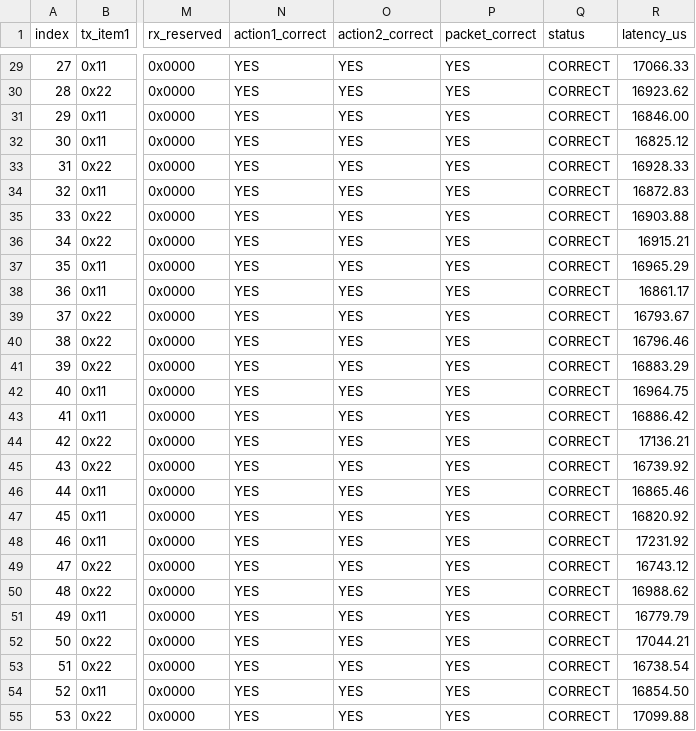
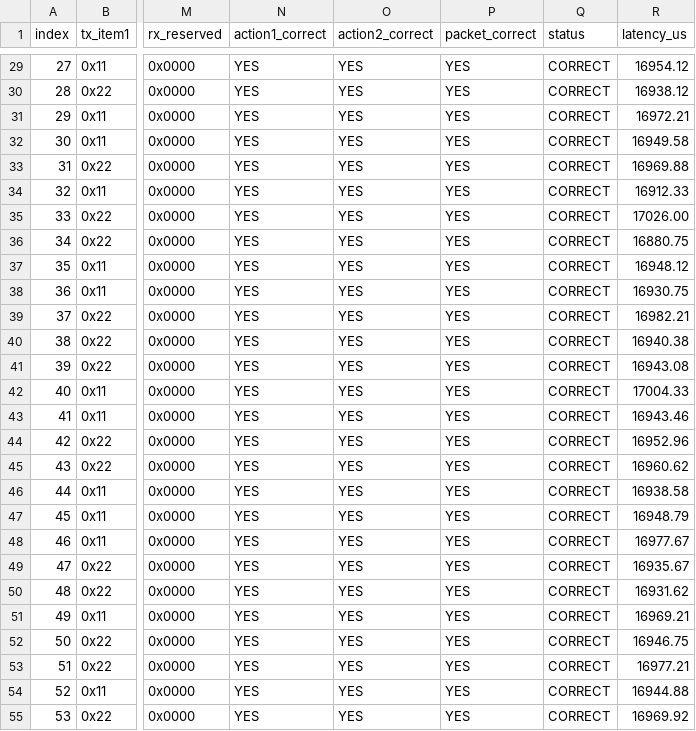
Before and after one commit to ItzSt0rmz/GQH26-DTC, a CSV file: results/trade_results_100.csv, drawn as a sheet; only a part is shown, gaps mark what is left out; the diff covers the shown part only; the diff names each change by its address in the sheet, - before the commit and + after, or states it on an @@ line.

```diff
--- a/results/trade_results_100.csv
+++ b/results/trade_results_100.csv
-R29 (latency_us): 17066.33
+R29 (latency_us): 16954.12
-R30 (latency_us): 16923.62
+R30 (latency_us): 16938.12
-R31 (latency_us): 16846.00
+R31 (latency_us): 16972.21
-R32 (latency_us): 16825.12
+R32 (latency_us): 16949.58
-R33 (latency_us): 16928.33
+R33 (latency_us): 16969.88
-R34 (latency_us): 16872.83
+R34 (latency_us): 16912.33
-R35 (latency_us): 16903.88
+R35 (latency_us): 17026.00
-R36 (latency_us): 16915.21
+R36 (latency_us): 16880.75
-R37 (latency_us): 16965.29
+R37 (latency_us): 16948.12
-R38 (latency_us): 16861.17
+R38 (latency_us): 16930.75
-R39 (latency_us): 16793.67
+R39 (latency_us): 16982.21
-R40 (latency_us): 16796.46
+R40 (latency_us): 16940.38
-R41 (latency_us): 16883.29
+R41 (latency_us): 16943.08
-R42 (latency_us): 16964.75
+R42 (latency_us): 17004.33
-R43 (latency_us): 16886.42
+R43 (latency_us): 16943.46
-R44 (latency_us): 17136.21
+R44 (latency_us): 16952.96
-R45 (latency_us): 16739.92
+R45 (latency_us): 16960.62
-R46 (latency_us): 16865.46
+R46 (latency_us): 16938.58
-R47 (latency_us): 16820.92
+R47 (latency_us): 16948.79
-R48 (latency_us): 17231.92
+R48 (latency_us): 16977.67
-R49 (latency_us): 16743.12
+R49 (latency_us): 16935.67
-R50 (latency_us): 16988.62
+R50 (latency_us): 16931.62
-R51 (latency_us): 16779.79
+R51 (latency_us): 16969.21
-R52 (latency_us): 17044.21
+R52 (latency_us): 16946.75
-R53 (latency_us): 16738.54
+R53 (latency_us): 16977.21
-R54 (latency_us): 16854.50
+R54 (latency_us): 16944.88
-R55 (latency_us): 17099.88
+R55 (latency_us): 16969.92
```
Also changed, not shown: 73 edited cells elsewhere in this file, 4 other files.
